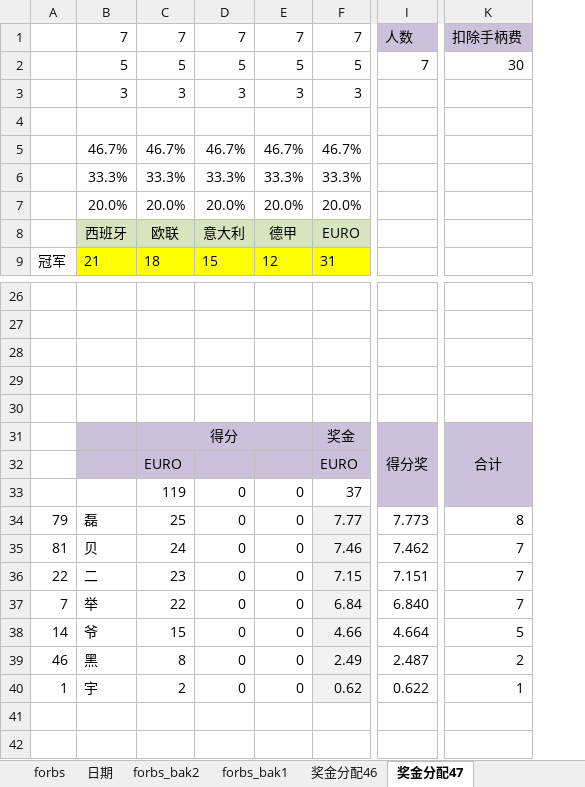
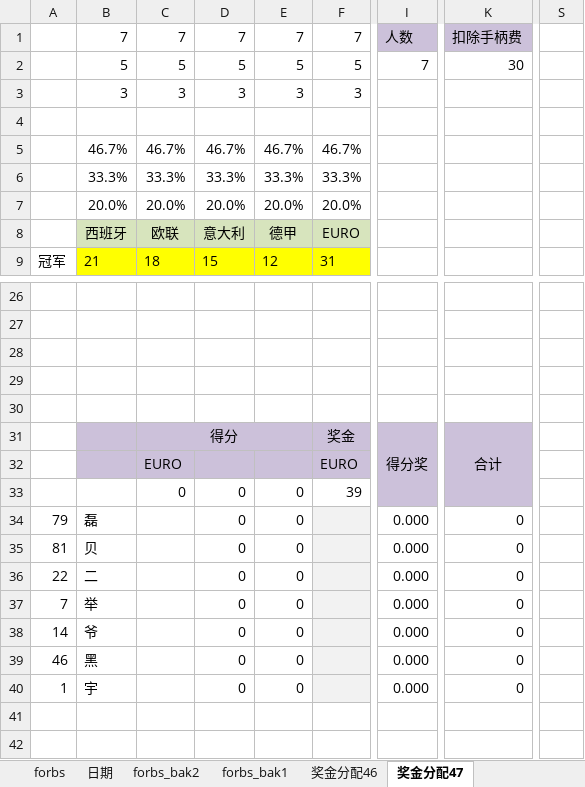
Before and after one commit to yarksee/ISCPrimierLeague, an Excel workbook: 音超福布斯.xlsx, sheet 奖金分配47, drawn as a sheet; only a part is shown, gaps mark what is left out; values as stored, in another font and other column widths than the file's, no borders; conditional formats not drawn; the diff covers the shown part only; the diff names each change by its address in the sheet, - before the commit and + after, or states it on an @@ line.

```diff
--- a/音超福布斯.xlsx (sheet 奖金分配47)
+++ b/音超福布斯.xlsx (sheet 奖金分配47)
+column S, empty
-C33: 119
+C33: 0
-F33: 37
+F33: 39
-C34: 25
+C34: (empty)
-F34: 7.77
+F34: (empty)
-I34: 7.773
+I34: 0.000
-K34: 8
+K34: 0
-C35: 24
+C35: (empty)
-F35: 7.46
+F35: (empty)
-I35: 7.462
+I35: 0.000
-K35:K37: 7
+K35:K37: 0
-C36: 23
+C36: (empty)
-F36: 7.15
+F36: (empty)
-I36: 7.151
+I36: 0.000
-C37: 22
+C37: (empty)
-F37: 6.84
+F37: (empty)
-I37: 6.840
+I37: 0.000
-C38: 15
+C38: (empty)
-F38: 4.66
+F38: (empty)
-I38: 4.664
+I38: 0.000
-K38: 5
+K38: 0
-C39: 8
+C39: (empty)
-F39: 2.49
+F39: (empty)
-I39: 2.487
+I39: 0.000
-K39: 2
+K39: 0
-C40: 2
+C40: (empty)
-F40: 0.62
+F40: (empty)
-I40: 0.622
+I40: 0.000
-K40: 1
+K40: 0
```
Also changed, not shown: 4 edited cells elsewhere in this sheet, formulas that keep their value, charts or pictures, 国家联赛杯.xlsm, 联赛排名47.xlsm.
